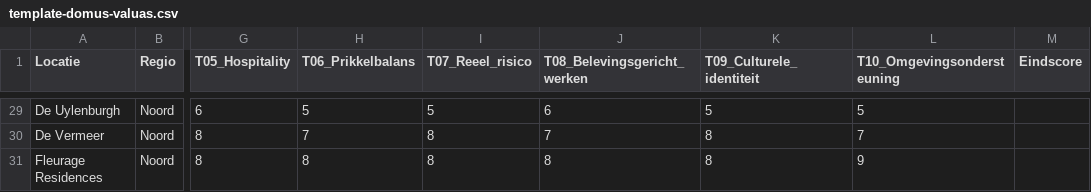
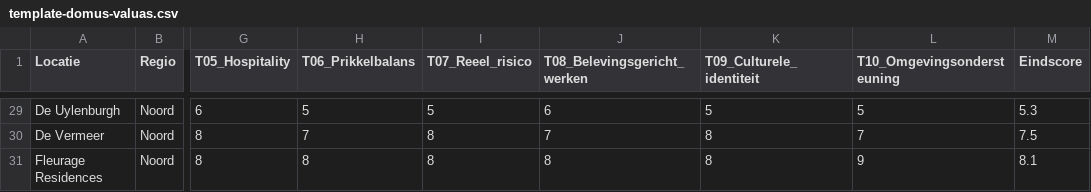
Before and after one commit to FreyaGoogle/Welzijn-in-Beeld, a CSV file: template-domus-valuas.csv, drawn as a sheet; only a part is shown, gaps mark what is left out; the diff covers the shown part only; the diff names each change by its address in the sheet, - before the commit and + after, or states it on an @@ line.

```diff
--- a/template-domus-valuas.csv
+++ b/template-domus-valuas.csv
-M29 (Eindscore): (empty)
+M29 (Eindscore): 5.3
-M30 (Eindscore): (empty)
+M30 (Eindscore): 7.5
-M31 (Eindscore): (empty)
+M31 (Eindscore): 8.1
```
Also changed, not shown: 27 edited cells elsewhere in this file, 1 other file.
